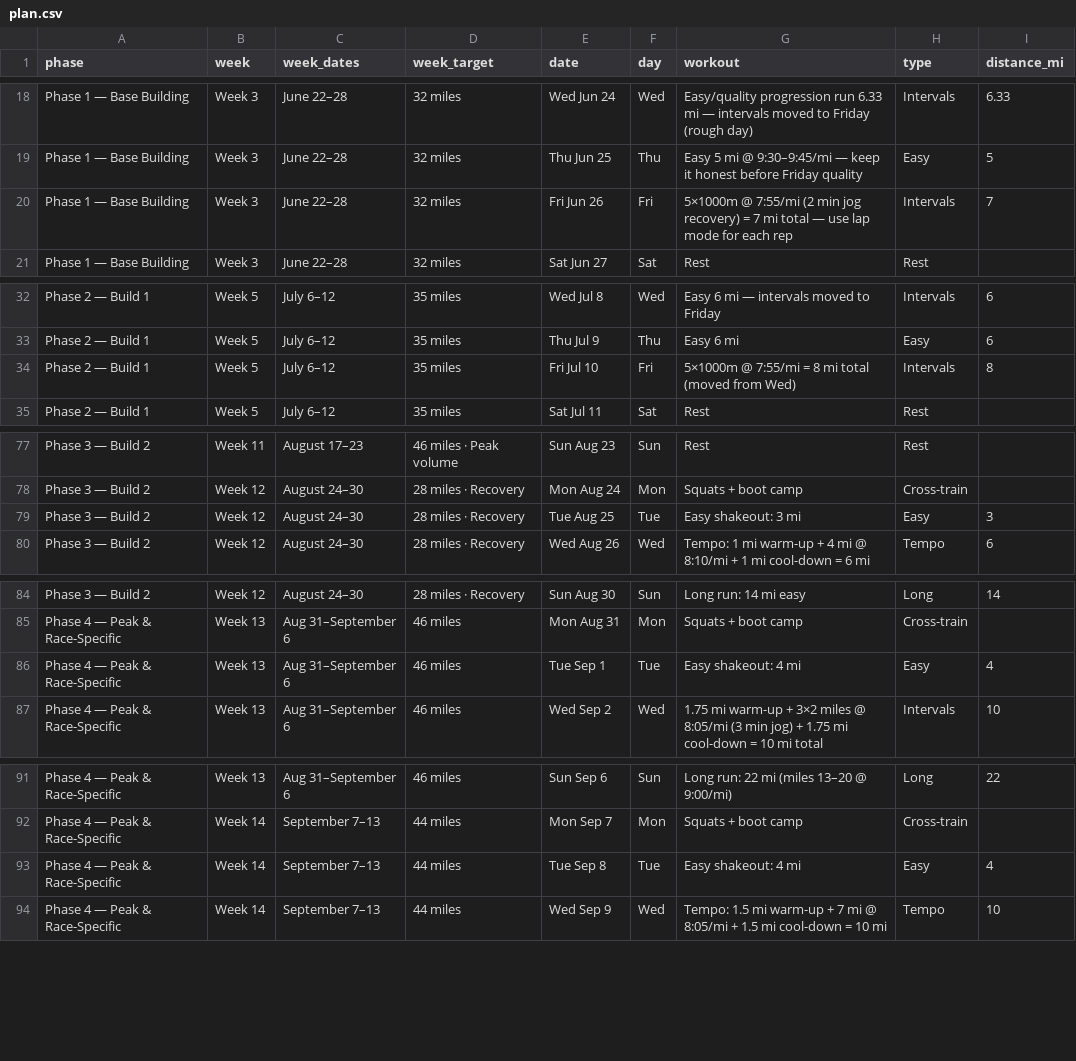
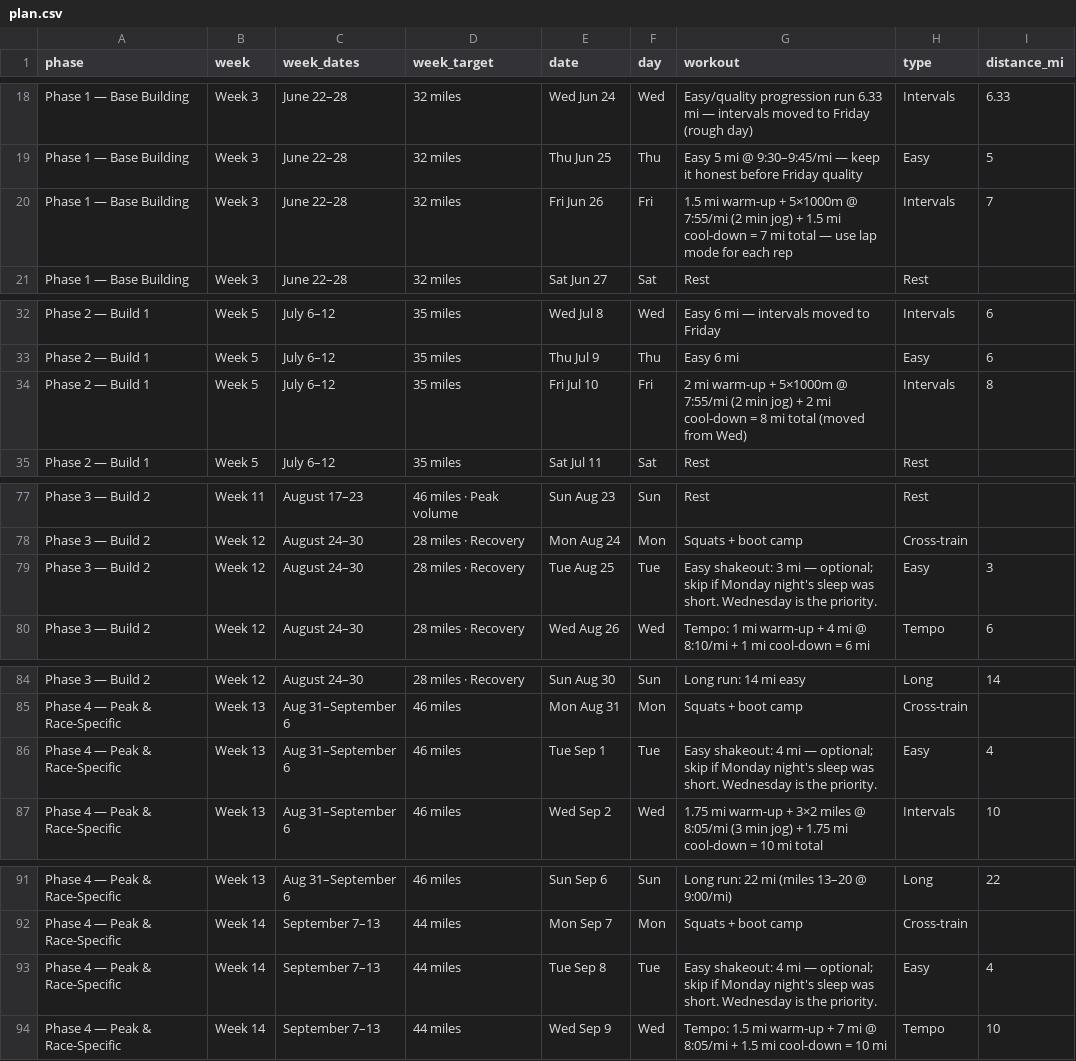
Before and after one commit to Jrichcrick/nyc-marathon-2026, a CSV file: data/plan.csv, drawn as a sheet; only a part is shown, gaps mark what is left out; the diff covers the shown part only.

```diff
--- a/data/plan.csv
+++ b/data/plan.csv
@@ -19,3 +19,3 @@ Phase 1 — Base Building,Week 3,June 22–28,32 miles,Wed Jun 24,Wed,Easy/quali
 Phase 1 — Base Building,Week 3,June 22–28,32 miles,Thu Jun 25,Thu,Easy 5 mi @ 9:30–9:45/mi — keep it honest before Friday quality,Easy,5
-Phase 1 — Base Building,Week 3,June 22–28,32 miles,Fri Jun 26,Fri,5×1000m @ 7:55/mi (2 min jog recovery) = 7 mi total — use lap mode for each rep,Intervals,7
+Phase 1 — Base Building,Week 3,June 22–28,32 miles,Fri Jun 26,Fri,1.5 mi warm-up + 5×1000m @ 7:55/mi (2 min jog) + 1.5 mi cool-down = 7 mi total — use lap mode for each rep,Intervals,7
 Phase 1 — Base Building,Week 3,June 22–28,32 miles,Sat Jun 27,Sat,Rest,Rest,
@@ -33,3 +33,3 @@ Phase 2 — Build 1,Week 5,July 6–12,35 miles,Wed Jul 8,Wed,Easy 6 mi — inte
 Phase 2 — Build 1,Week 5,July 6–12,35 miles,Thu Jul 9,Thu,Easy 6 mi,Easy,6
-Phase 2 — Build 1,Week 5,July 6–12,35 miles,Fri Jul 10,Fri,5×1000m @ 7:55/mi = 8 mi total (moved from Wed),Intervals,8
+Phase 2 — Build 1,Week 5,July 6–12,35 miles,Fri Jul 10,Fri,2 mi warm-up + 5×1000m @ 7:55/mi (2 min jog) + 2 mi cool-down = 8 mi total (moved from Wed),Intervals,8
 Phase 2 — Build 1,Week 5,July 6–12,35 miles,Sat Jul 11,Sat,Rest,Rest,
@@ -78,3 +78,3 @@ Phase 3 — Build 2,Week 11,August 17–23,46 miles · Peak volume,Sun Aug 23,Su
 Phase 3 — Build 2,Week 12,August 24–30,28 miles · Recovery,Mon Aug 24,Mon,Squats + boot camp,Cross-train,
-Phase 3 — Build 2,Week 12,August 24–30,28 miles · Recovery,Tue Aug 25,Tue,Easy shakeout: 3 mi,Easy,3
+Phase 3 — Build 2,Week 12,August 24–30,28 miles · Recovery,Tue Aug 25,Tue,Easy shakeout: 3 mi — optional; skip if Monday night's sleep was short. Wednesday is the priority.,Easy,3
 Phase 3 — Build 2,Week 12,August 24–30,28 miles · Recovery,Wed Aug 26,Wed,Tempo: 1 mi warm-up + 4 mi @ 8:10/mi + 1 mi cool-down = 6 mi,Tempo,6
@@ -85,3 +85,3 @@ Phase 3 — Build 2,Week 12,August 24–30,28 miles · Recovery,Sun Aug 30,Sun,L
 Phase 4 — Peak & Race-Specific,Week 13,Aug 31–September 6,46 miles,Mon Aug 31,Mon,Squats + boot camp,Cross-train,
-Phase 4 — Peak & Race-Specific,Week 13,Aug 31–September 6,46 miles,Tue Sep 1,Tue,Easy shakeout: 4 mi,Easy,4
+Phase 4 — Peak & Race-Specific,Week 13,Aug 31–September 6,46 miles,Tue Sep 1,Tue,Easy shakeout: 4 mi — optional; skip if Monday night's sleep was short. Wednesday is the priority.,Easy,4
 Phase 4 — Peak & Race-Specific,Week 13,Aug 31–September 6,46 miles,Wed Sep 2,Wed,1.75 mi warm-up + 3×2 miles @ 8:05/mi (3 min jog) + 1.75 mi cool-down = 10 mi total,Intervals,10
@@ -92,3 +92,3 @@ Phase 4 — Peak & Race-Specific,Week 13,Aug 31–September 6,46 miles,Sun Sep 6
 Phase 4 — Peak & Race-Specific,Week 14,September 7–13,44 miles,Mon Sep 7,Mon,Squats + boot camp,Cross-train,
-Phase 4 — Peak & Race-Specific,Week 14,September 7–13,44 miles,Tue Sep 8,Tue,Easy shakeout: 4 mi,Easy,4
+Phase 4 — Peak & Race-Specific,Week 14,September 7–13,44 miles,Tue Sep 8,Tue,Easy shakeout: 4 mi — optional; skip if Monday night's sleep was short. Wednesday is the priority.,Easy,4
 Phase 4 — Peak & Race-Specific,Week 14,September 7–13,44 miles,Wed Sep 9,Wed,Tempo: 1.5 mi warm-up + 7 mi @ 8:05/mi + 1.5 mi cool-down = 10 mi,Tempo,10
```
Also changed, not shown: 6 edited cells elsewhere in this file, 1 other file.
